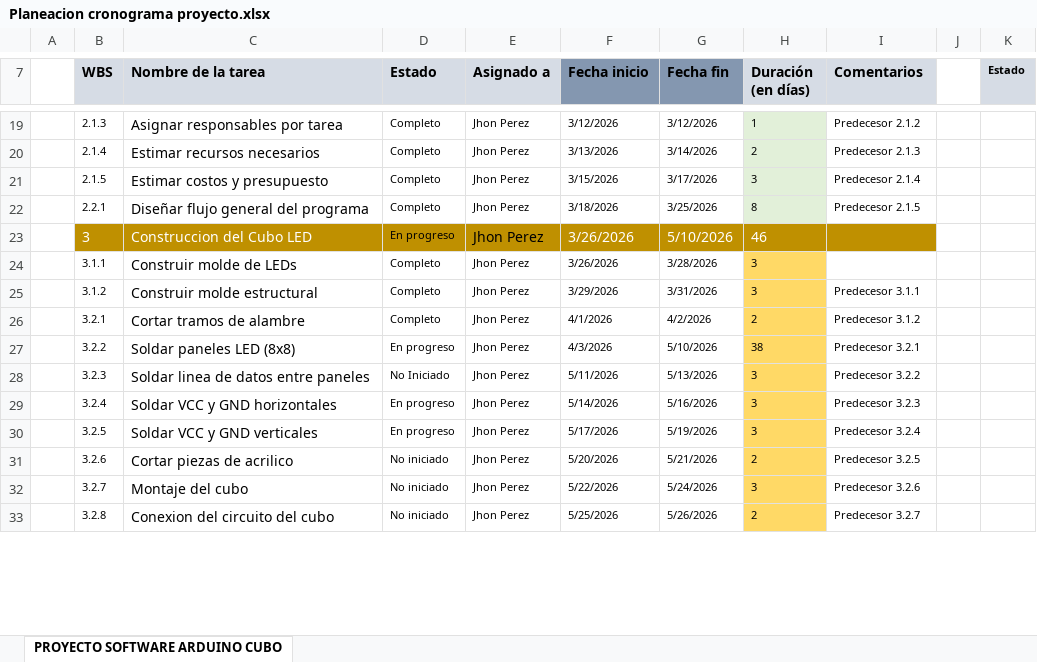
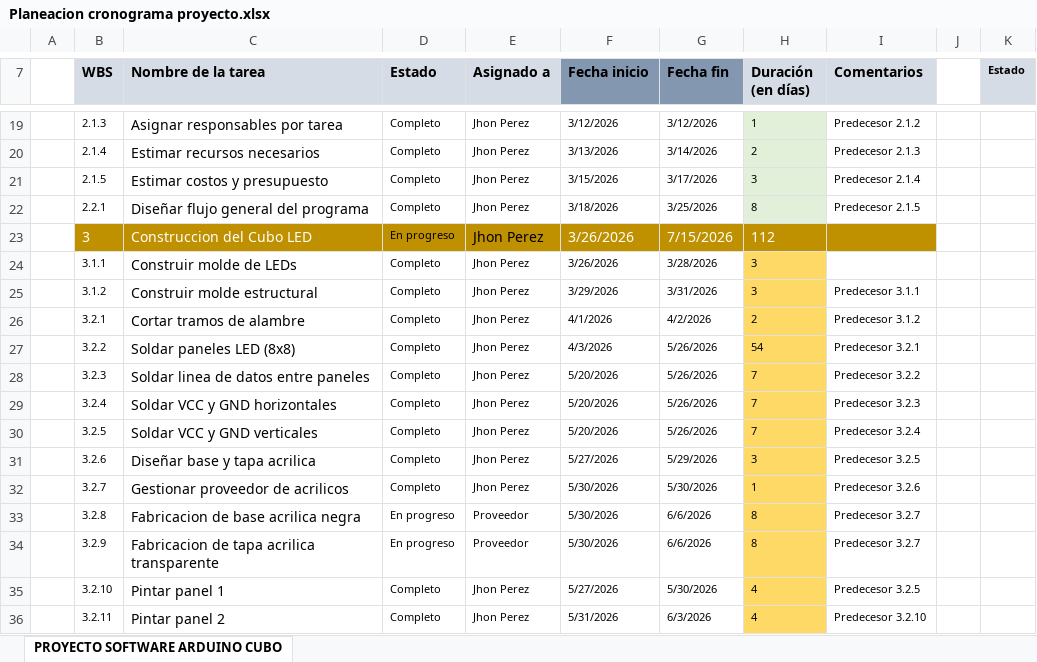
Before and after one commit to JhRA9/codigoArduinoCubo, an Excel workbook: Documentacion/Planeacion cronograma proyecto.xlsx, sheet PROYECTO SOFTWARE ARDUINO CUBO, drawn as a sheet; only a part is shown, gaps mark what is left out; values as stored, in another font and other column widths than the file's, no borders; charts and pictures and conditional formats not drawn; the diff covers the shown part only; the diff names each change by its address in the sheet, - before the commit and + after, or states it on an @@ line.

Commit message:
documentacion actualizada

```diff
--- a/Documentacion/Planeacion cronograma proyecto.xlsx (sheet PROYECTO SOFTWARE ARDUINO CUBO)
+++ b/Documentacion/Planeacion cronograma proyecto.xlsx (sheet PROYECTO SOFTWARE ARDUINO CUBO)
-G23 (Fecha fin): 5/10/2026
+G23 (Fecha fin): 7/15/2026
-H23 (Duración (en días)): 46
+H23 (Duración (en días)): 112
-D27 (Estado): En progreso
+D27 (Estado): Completo
-G27 (Fecha fin): 5/10/2026
+G27 (Fecha fin): 5/26/2026
-H27 (Duración (en días)): 38
+H27 (Duración (en días)): 54
-D28 (Estado): No Iniciado
+D28 (Estado): Completo
-F28 (Fecha inicio): 5/11/2026
+F28 (Fecha inicio): 5/20/2026
-G28 (Fecha fin): 5/13/2026
+G28 (Fecha fin): 5/26/2026
-H28:H30 (Duración (en días)): 3
+H28:H30 (Duración (en días)): 7
-D29:D30 (Estado): En progreso
+D29:D30 (Estado): Completo
-F29 (Fecha inicio): 5/14/2026
+F29 (Fecha inicio): 5/20/2026
-G29 (Fecha fin): 5/16/2026
+G29 (Fecha fin): 5/26/2026
-F30 (Fecha inicio): 5/17/2026
+F30 (Fecha inicio): 5/20/2026
-G30 (Fecha fin): 5/19/2026
+G30 (Fecha fin): 5/26/2026
-C31 (Nombre de la tarea): Cortar piezas de acrilico
+C31 (Nombre de la tarea): Diseñar base y tapa acrilica
-D31:D32 (Estado): No iniciado
+D31:D32 (Estado): Completo
-F31 (Fecha inicio): 5/20/2026
+F31 (Fecha inicio): 5/27/2026
-G31 (Fecha fin): 5/21/2026
+G31 (Fecha fin): 5/29/2026
-H31 (Duración (en días)): 2
+H31 (Duración (en días)): 3
-C32 (Nombre de la tarea): Montaje del cubo
+C32 (Nombre de la tarea): Gestionar proveedor de acrilicos
-F32 (Fecha inicio): 5/22/2026
+F32 (Fecha inicio): 5/30/2026
-G32 (Fecha fin): 5/24/2026
+G32 (Fecha fin): 5/30/2026
-H32 (Duración (en días)): 3
+H32 (Duración (en días)): 1
-C33 (Nombre de la tarea): Conexion del circuito del cubo
+C33 (Nombre de la tarea): Fabricacion de base acrilica negra
-D33 (Estado): No iniciado
+D33 (Estado): En progreso
-E33 (Asignado a): Jhon Perez
+E33 (Asignado a): Proveedor
-F33 (Fecha inicio): 5/25/2026
+F33 (Fecha inicio): 5/30/2026
-G33 (Fecha fin): 5/26/2026
+G33 (Fecha fin): 6/6/2026
-H33 (Duración (en días)): 2
+H33 (Duración (en días)): 8
+row 34:  | 3.2.9 | Fabricacion de tapa acrilica transparente | En progreso | Proveedor | 5/30/2026 | 6/6/2026 | 8 | Predecesor 3.2.7
+row 35:  | 3.2.10 | Pintar panel 1 | Completo | Jhon Perez | 5/27/2026 | 5/30/2026 | 4 | Predecesor 3.2.5
+row 36:  | 3.2.11 | Pintar panel 2 | Completo | Jhon Perez | 5/31/2026 | 6/3/2026 | 4 | Predecesor 3.2.10
```
Also changed, not shown: 19 added rows, 45 edited cells and cell formats elsewhere in this sheet, formulas that keep their value, charts or pictures, Documentacion/Presupuesto.xlsx, Documentacion/lista de actividades gestion proyectos.xlsx, 2 other files.
